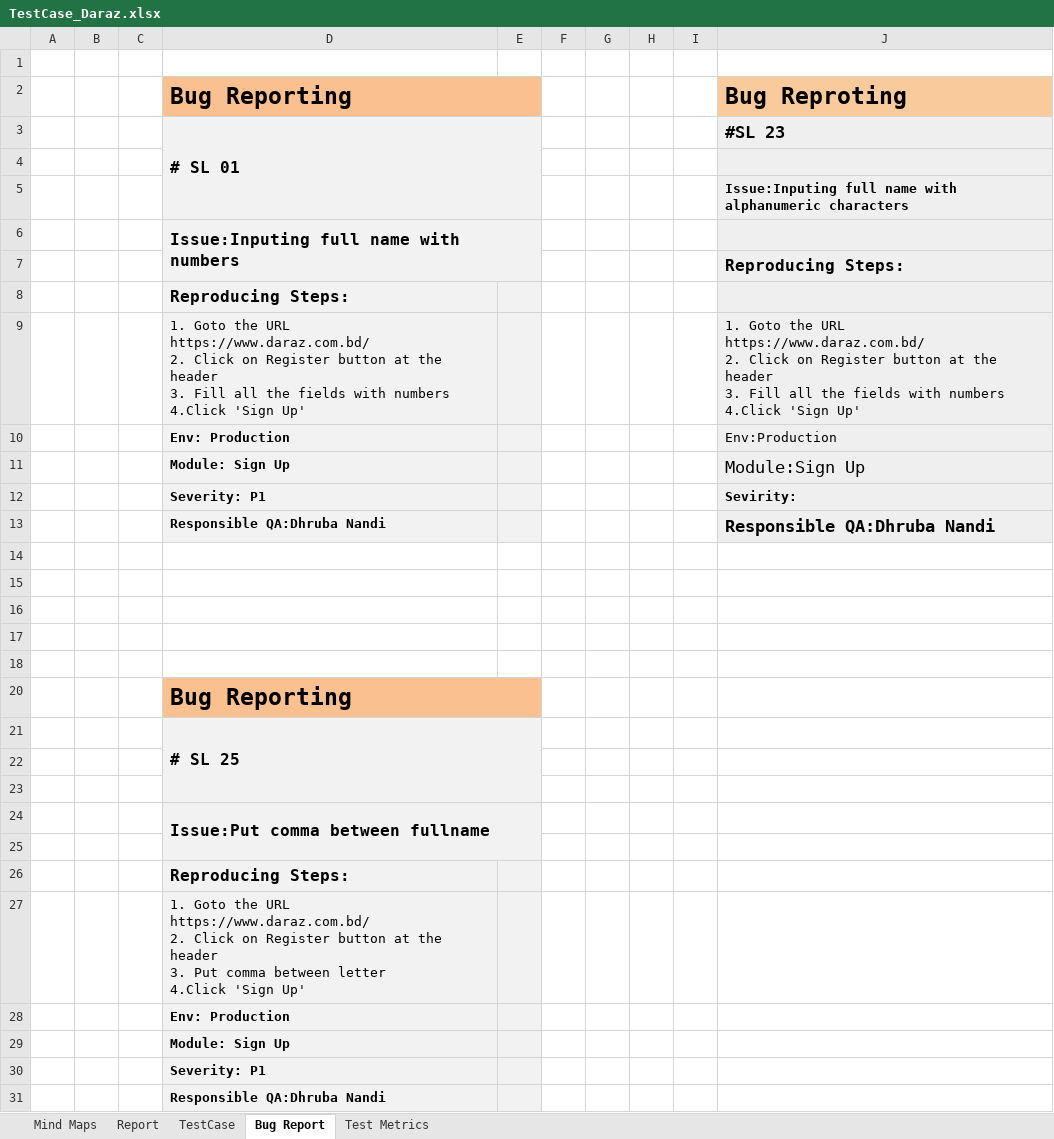
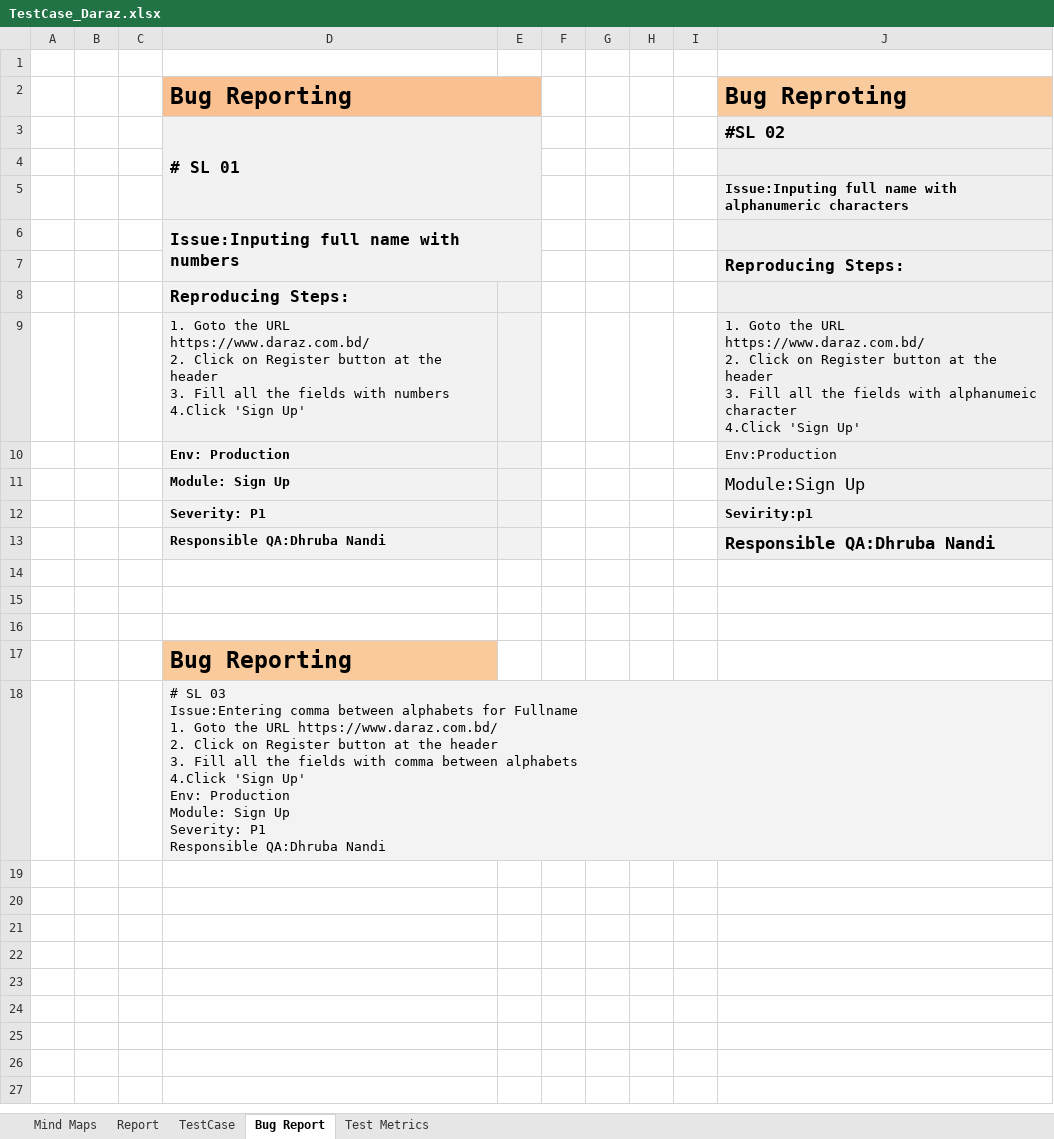
Before and after one commit to DhruboNandi/Manual_Testing, an Excel workbook: TestCase_Daraz.xlsx, sheet Bug Report, drawn as a sheet; values as stored, in another font and other column widths than the file's, no borders; removed rows and columns are numbered as before the commit, all else as after; ↵ is a line break in a cell; the diff names each change by its address in the sheet, - before the commit and + after, or states it on an @@ line.

Commit message:
Add files via upload

```diff
--- a/TestCase_Daraz.xlsx (sheet Bug Report)
+++ b/TestCase_Daraz.xlsx (sheet Bug Report)
-J3: #SL 23
+J3: #SL 02
-J9: …fields with numbers ↵ 4.Click 'Sign…
+J9: …fields with alphanumeic character ↵ 4.Click 'Sign…
-J12: Sevirity:
+J12: Sevirity:p1
-row 17: (empty)
-row 18: (empty)
-D20:E20 merged
-D18: # SL 25
+D18: # SL 03 ↵ Issue:Entering comma between alphabets for Fullname ↵ 1. Goto the URL https://www.daraz.com.bd/ ↵ 2. Click on Register button at the header ↵ 3. Fill all the fields with comma between alphabets ↵ 4.Click 'Sign Up' ↵ Env: Production ↵ Module: Sign Up ↵ Severity: P1 ↵ Responsible QA:Dhruba Nandi
-D18 bold: on
+D18 bold: off, text size: smaller
-D21:E23 merged
-row 22: (empty)
-row 23: (empty)
-row 24:  |  |  | Issue:Put comma between fullname
-row 25: (empty)
-row 26:  |  |  | Reproducing Steps:
-row 27:  |  |  | 1. Goto the URL https://www.daraz.com.bd/ ↵ 2. Click on Register button at the header ↵ 3. Put comma between letter ↵ 4.Click 'Sign Up'
-row 28:  |  |  | Env: Production
-row 29:  |  |  | Module: Sign Up
-row 30:  |  |  | Severity: P1
-row 31:  |  |  | Responsible QA:Dhruba Nandi
```
Also changed, not shown: hidden cells, charts or pictures.
